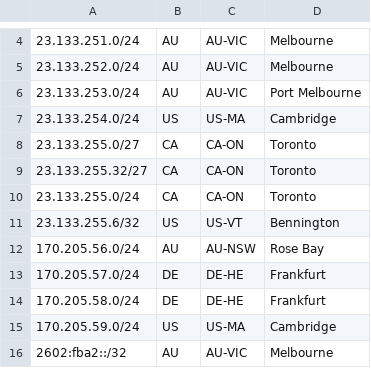
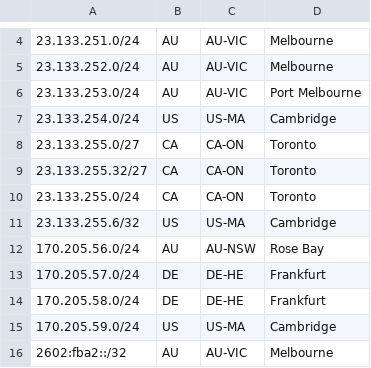
Before and after one commit to Chromatic-Garden-Sites/beakonet, a CSV file: netinfo/geofeed.csv, drawn as a sheet; only a part is shown, gaps mark what is left out.

Commit message:
Cambridge 2

```diff
--- a/netinfo/geofeed.csv
+++ b/netinfo/geofeed.csv
@@ -10,3 +10,3 @@
 23.133.255.0/24,CA,CA-ON,Toronto,
-23.133.255.6/32,US,US-VT,Bennington,
+23.133.255.6/32,US,US-MA,Cambridge,
 170.205.56.0/24,AU,AU-NSW,Rose Bay,
```
